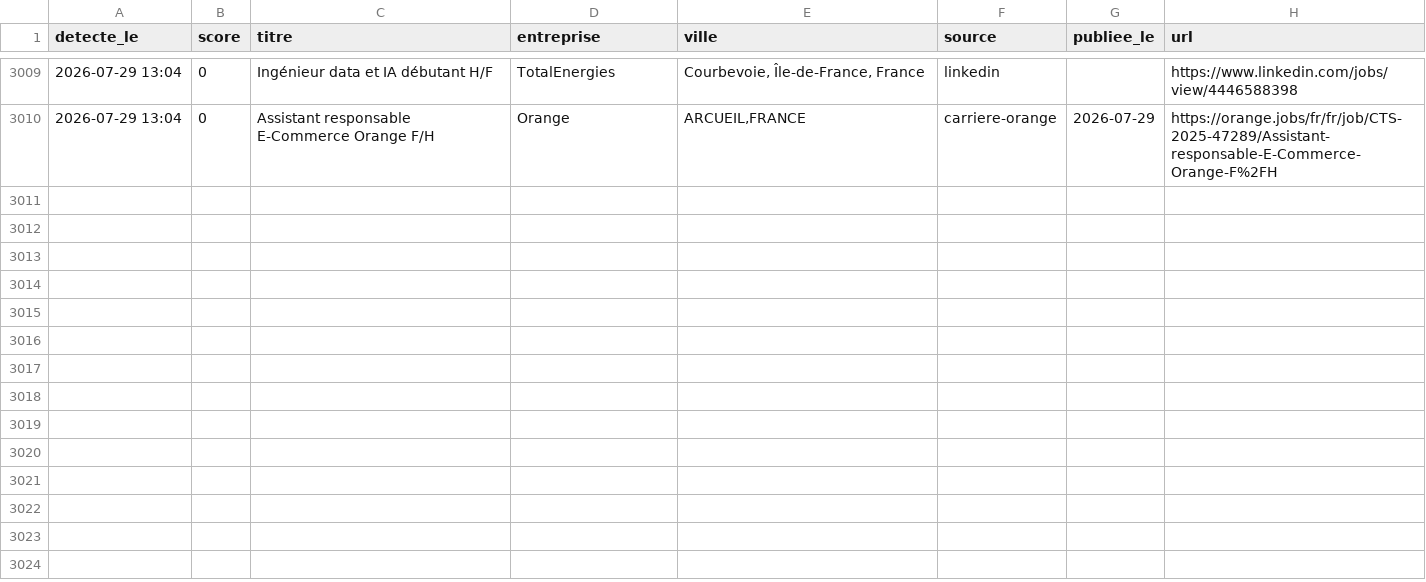
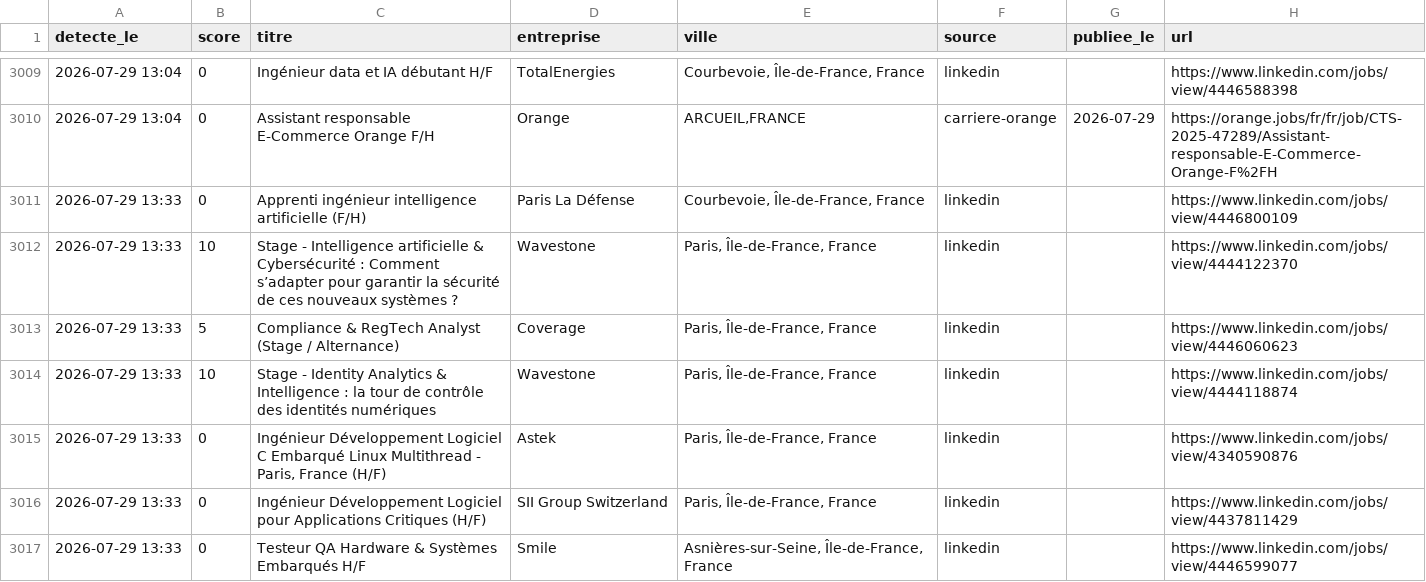
Before and after one commit to RaoufKessouar/job-radar, a CSV file: historique.csv, drawn as a sheet; only a part is shown, gaps mark what is left out.

```diff
--- a/historique.csv
+++ b/historique.csv
@@ -3010 +3010,8 @@
 2026-07-29 13:04,0,Assistant responsable E-Commerce Orange F/H,Orange,"ARCUEIL,FRANCE",carriere-orange,2026-07-29,https://orange.jobs/fr/fr/job/CTS-2025-47289/Assistant-responsable-E-Commerce-Orange-F%2FH
+2026-07-29 13:33,0,Apprenti ingénieur intelligence artificielle (F/H),Paris La Défense,"Courbevoie, Île-de-France, France",linkedin,,https://www.linkedin.com/jobs/view/4446800109
+2026-07-29 13:33,10,Stage - Intelligence artificielle & Cybersécurité : Comment s’adapter pour garantir la sécurité de ces nouveaux systèmes ?,Wavestone,"Paris, Île-de-France, France",linkedin,,https://www.linkedin.com/jobs/view/4444122370
+2026-07-29 13:33,5,Compliance & RegTech Analyst (Stage / Alternance),Coverage,"Paris, Île-de-France, France",linkedin,,https://www.linkedin.com/jobs/view/4446060623
+2026-07-29 13:33,10,Stage - Identity Analytics & Intelligence : la tour de contrôle des identités numériques,Wavestone,"Paris, Île-de-France, France",linkedin,,https://www.linkedin.com/jobs/view/4444118874
+2026-07-29 13:33,0,"Ingénieur Développement Logiciel  C Embarqué Linux Multithread - Paris, France  (H/F)",Astek,"Paris, Île-de-France, France",linkedin,,https://www.linkedin.com/jobs/view/4340590876
+2026-07-29 13:33,0,Ingénieur Développement Logiciel pour Applications Critiques (H/F),SII Group Switzerland,"Paris, Île-de-France, France",linkedin,,https://www.linkedin.com/jobs/view/4437811429
+2026-07-29 13:33,0,Testeur QA Hardware & Systèmes Embarqués H/F,Smile,"Asnières-sur-Seine, Île-de-France, France",linkedin,,https://www.linkedin.com/jobs/view/4446599077
```
Also changed, not shown: 1 other file.
